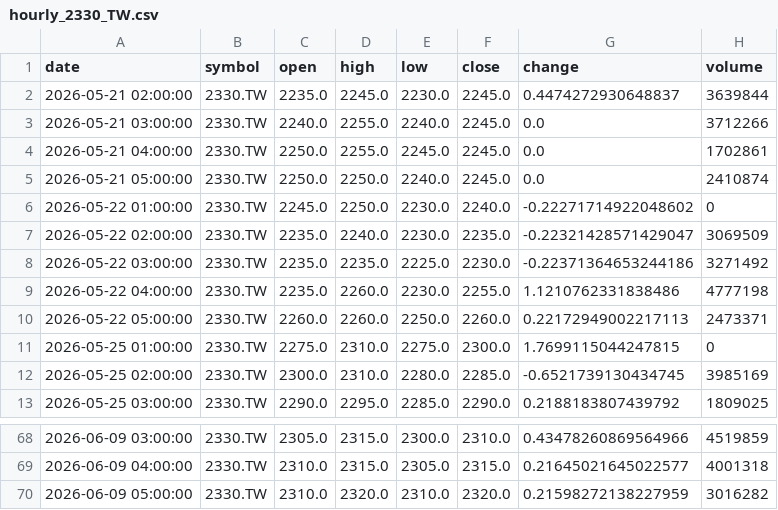
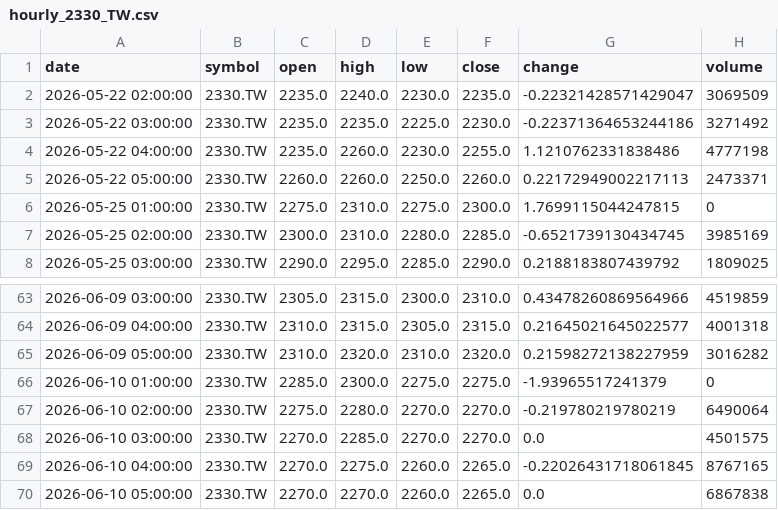
Before and after one commit to timhun/daily-podcast-stk, a CSV file: data/market/hourly_2330_TW.csv, drawn as a sheet; only a part is shown, gaps mark what is left out; removed rows and columns are numbered as before the commit, all else as after; the diff names each change by its address in the sheet, - before the commit and + after, or states it on an @@ line.

```diff
--- a/data/market/hourly_2330_TW.csv
+++ b/data/market/hourly_2330_TW.csv
-row 2: 2026-05-21 02:00:00 | 2330.TW | 2235.0 | 2245.0 | 2230.0 | 2245.0 | 0.4474272930648837 | 3639844
-row 3: 2026-05-21 03:00:00 | 2330.TW | 2240.0 | 2255.0 | 2240.0 | 2245.0 | 0.0 | 3712266
-row 4: 2026-05-21 04:00:00 | 2330.TW | 2250.0 | 2255.0 | 2245.0 | 2245.0 | 0.0 | 1702861
-row 5: 2026-05-21 05:00:00 | 2330.TW | 2250.0 | 2250.0 | 2240.0 | 2245.0 | 0.0 | 2410874
-row 6: 2026-05-22 01:00:00 | 2330.TW | 2245.0 | 2250.0 | 2230.0 | 2240.0 | -0.22271714922048602 | 0
+row 66: 2026-06-10 01:00:00 | 2330.TW | 2285.0 | 2300.0 | 2275.0 | 2275.0 | -1.93965517241379 | 0
+row 67: 2026-06-10 02:00:00 | 2330.TW | 2275.0 | 2280.0 | 2270.0 | 2270.0 | -0.219780219780219 | 6490064
+row 68: 2026-06-10 03:00:00 | 2330.TW | 2270.0 | 2285.0 | 2270.0 | 2270.0 | 0.0 | 4501575
+row 69: 2026-06-10 04:00:00 | 2330.TW | 2270.0 | 2275.0 | 2260.0 | 2265.0 | -0.22026431718061845 | 8767165
+row 70: 2026-06-10 05:00:00 | 2330.TW | 2270.0 | 2270.0 | 2260.0 | 2265.0 | 0.0 | 6867838
```
Also changed, not shown: data/market/daily_0050_TW.csv, data/market/daily_2330_TW.csv, 9 other files.
